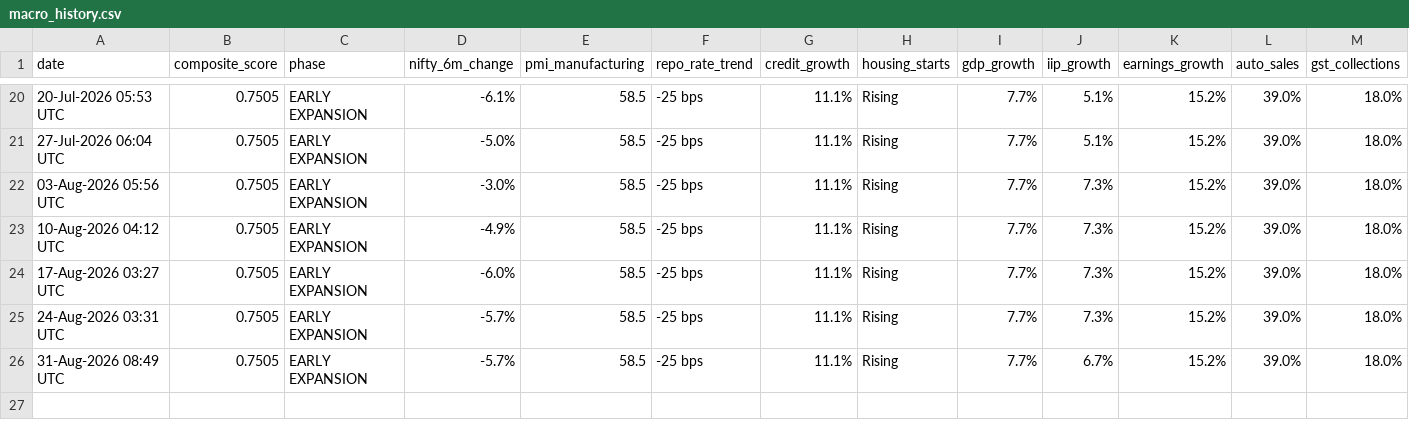
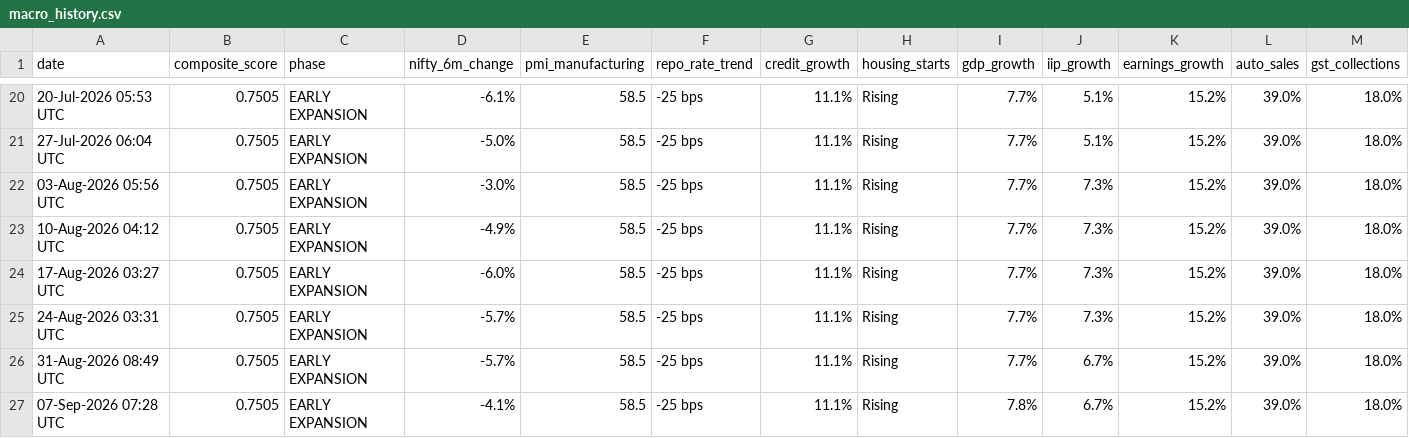
Before and after one commit to shubhamshivhare27/india-macro-cycle, a CSV file: history/macro_history.csv, drawn as a sheet; only a part is shown, gaps mark what is left out; rows hold the shown columns only; the diff names each change by its address in the sheet, - before the commit and + after, or states it on an @@ line.

Commit message:
📊 Weekly macro run 2026-09-07 | Phase: EARLY EXPANSION | Score: 0.75

```diff
--- a/history/macro_history.csv
+++ b/history/macro_history.csv
+row 27: 07-Sep-2026 07:28 UTC | 0.7505 | EARLY EXPANSION | -4.1% | 58.5 | -25 bps | 11.1% | Rising | 7.8% | 6.7% | 15.2% | 39.0% | 18.0%
```
